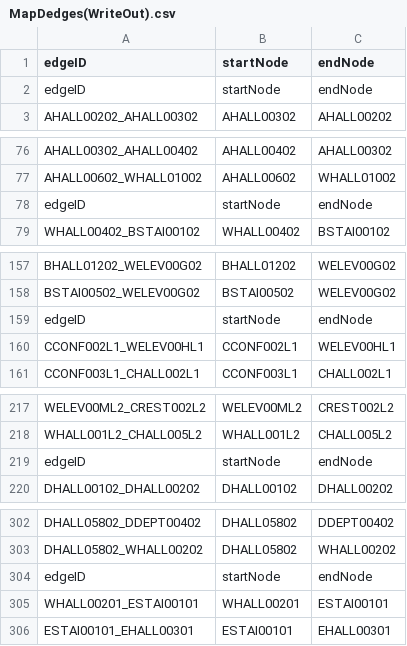
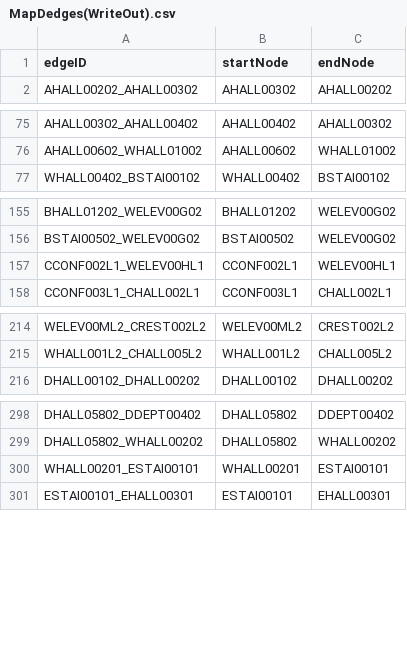
Before and after one commit to MingquanLiu/CS3733TeamDProject, a CSV file: MapDedges(WriteOut).csv, drawn as a sheet; only a part is shown, gaps mark what is left out; the diff covers the shown part only; the diff names each change by its address in the sheet, - before the commit and + after, or states it on an @@ line.

Commit message:
fixed constraint issues with edgesTable

```diff
--- a/MapDedges(WriteOut).csv
+++ b/MapDedges(WriteOut).csv
-row 2: edgeID | startNode | endNode
-row 78: edgeID | startNode | endNode
-row 159: edgeID | startNode | endNode
-row 219: edgeID | startNode | endNode
-row 304: edgeID | startNode | endNode
```
Also changed, not shown: 5 removed rows elsewhere in this file, 13 other files.
